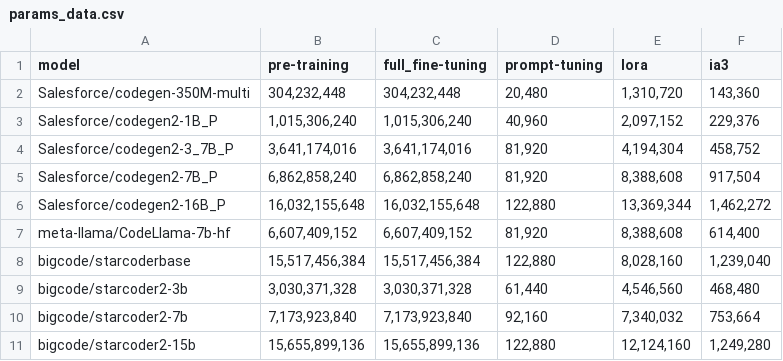
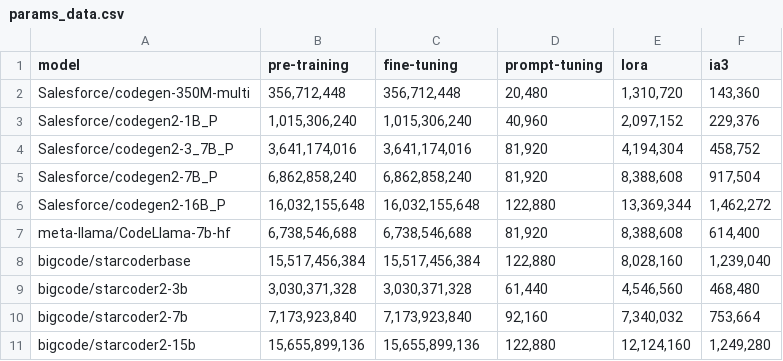
Before and after one commit to andstor/peft-unit-test-generation-replication-package, a CSV file: data/params_data.csv, drawn as a sheet.

Commit message:
Correct model sizes

```diff
--- a/data/params_data.csv
+++ b/data/params_data.csv
@@ -1,3 +1,3 @@
-model,pre-training,full_fine-tuning,prompt-tuning,lora,ia3
-Salesforce/codegen-350M-multi,"304,232,448","304,232,448","20,480","1,310,720","143,360"
+model,pre-training,fine-tuning,prompt-tuning,lora,ia3
+Salesforce/codegen-350M-multi,"356,712,448","356,712,448","20,480","1,310,720","143,360"
 Salesforce/codegen2-1B_P,"1,015,306,240","1,015,306,240","40,960","2,097,152","229,376"
@@ -6,3 +6,3 @@ Salesforce/codegen2-7B_P,"6,862,858,240","6,862,858,240","81,920","8,388,608","9
 Salesforce/codegen2-16B_P,"16,032,155,648","16,032,155,648","122,880","13,369,344","1,462,272"
-meta-llama/CodeLlama-7b-hf,"6,607,409,152","6,607,409,152","81,920","8,388,608","614,400"
+meta-llama/CodeLlama-7b-hf,"6,738,546,688","6,738,546,688","81,920","8,388,608","614,400"
 bigcode/starcoderbase,"15,517,456,384","15,517,456,384","122,880","8,028,160","1,239,040"
```
